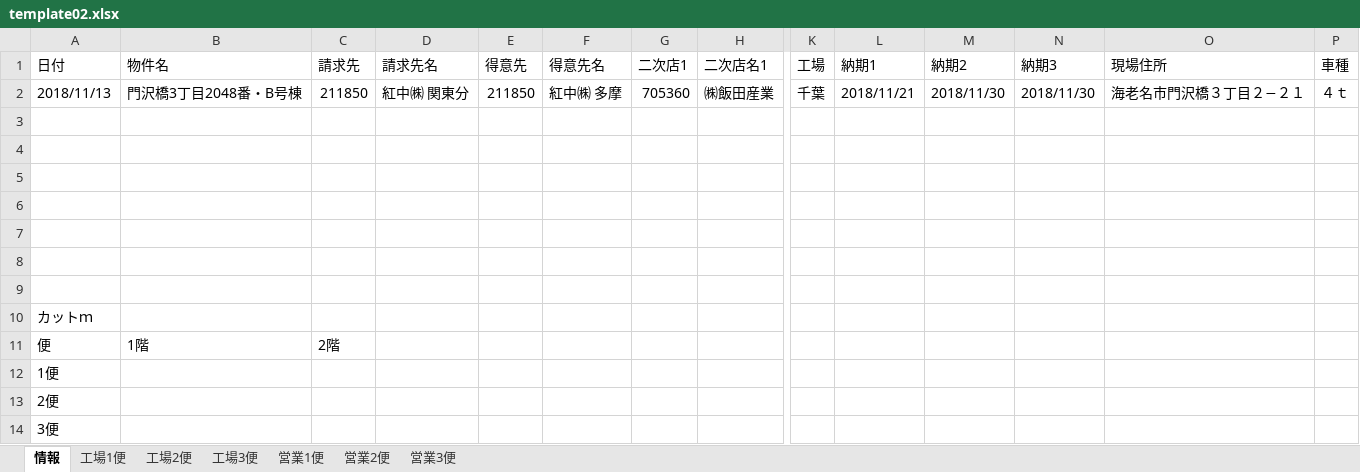
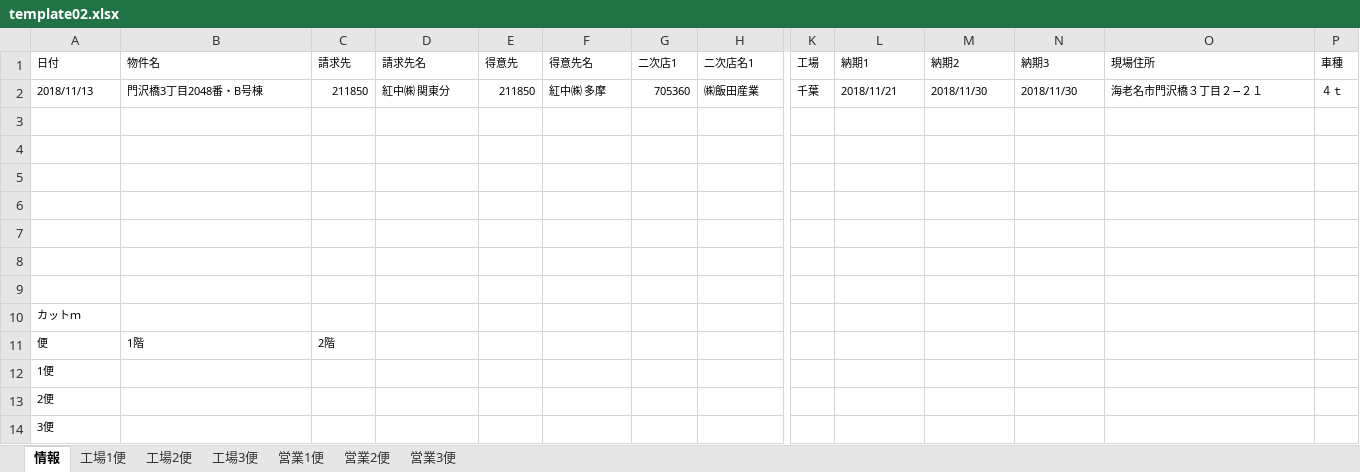
Before and after one commit to TrungNV81/03, an Excel workbook: public/template/Excel/template02.xlsx, sheet 情報, drawn as a sheet; only a part is shown, gaps mark what is left out; values as stored, in another font and other column widths than the file's, no borders; the diff covers the shown part only; the diff names each change by its address in the sheet, - before the commit and + after, or states it on an @@ line.

```diff
--- a/public/template/Excel/template02.xlsx (sheet 情報)
+++ b/public/template/Excel/template02.xlsx (sheet 情報)
@@ A1:P1 text size: smaller @@
@@ A2:H2 text size: smaller @@
@@ K2:P2 text size: smaller @@
@@ A10 text size: smaller @@
@@ A11:C11 text size: smaller @@
@@ A12:A14 text size: smaller @@
```
Also changed, not shown: cell formats elsewhere in this sheet, sheet 工場2便, sheet 工場3便, sheet 工場1便, sheet 営業3便, sheet 営業2便, sheet 営業1便, hidden cells, charts or pictures, 3 other files.
